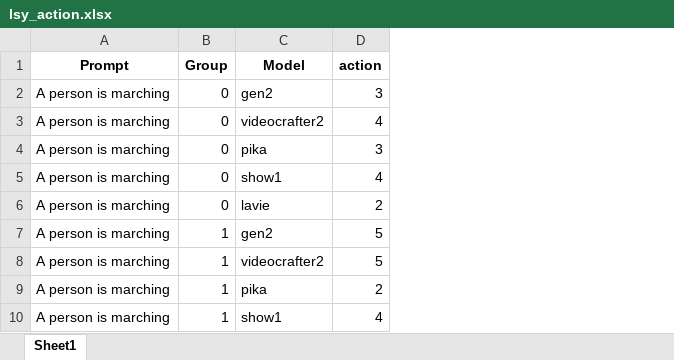
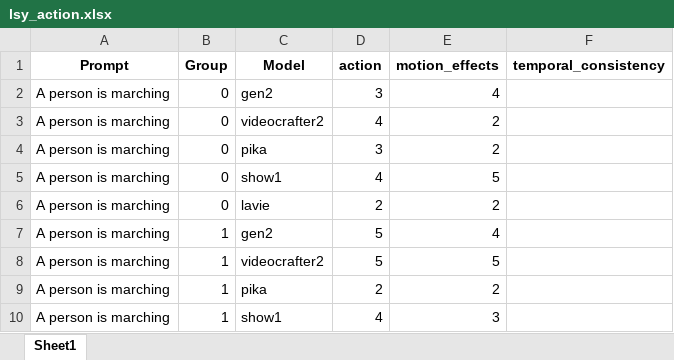
Before and after one commit to Chenzhou2344/HighlyHumanLikeVEB, an Excel workbook: Human_anno/humananno_res/lsy_action.xlsx, sheet Sheet1, drawn as a sheet; only a part is shown; values as stored, in another font and other column widths than the file's, no borders; the diff names each change by its address in the sheet, - before the commit and + after, or states it on an @@ line.

Commit message:
update motion effetcs

```diff
--- a/Human_anno/humananno_res/lsy_action.xlsx (sheet Sheet1)
+++ b/Human_anno/humananno_res/lsy_action.xlsx (sheet Sheet1)
+column E (motion_effects), rows 2-10: 4 | 2 | 2 | 5 | 2 | 4 | 5 | 2 | 3
+column F (temporal_consistency), empty
```
Also changed, not shown: Human_anno/humananno_res/lsy_oc.xlsx, 9 other files.
